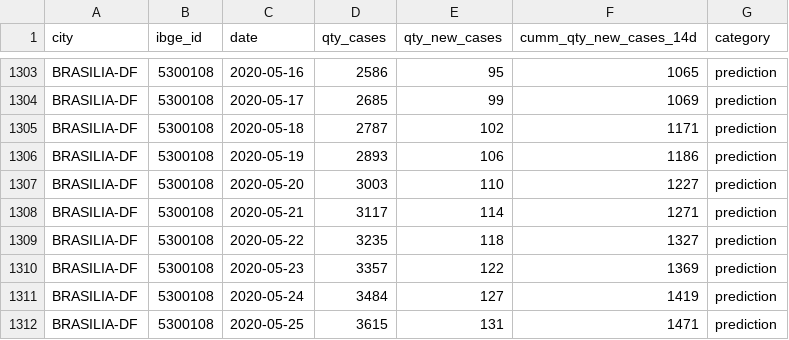
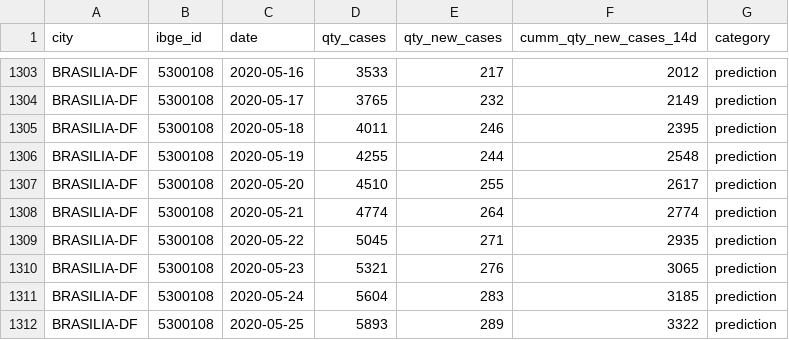
Before and after one commit to luizalabs/covid-19, a CSV file: refined_data/previsao_cidades_br.csv, drawn as a sheet; only a part is shown, gaps mark what is left out; the diff covers the shown part only; the diff names each change by its address in the sheet, - before the commit and + after, or states it on an @@ line.

```diff
--- a/refined_data/previsao_cidades_br.csv
+++ b/refined_data/previsao_cidades_br.csv
-D1303 (qty_cases): 2586
+D1303 (qty_cases): 3533
-E1303 (qty_new_cases): 95
+E1303 (qty_new_cases): 217
-F1303 (cumm_qty_new_cases_14d): 1065
+F1303 (cumm_qty_new_cases_14d): 2012
-D1304 (qty_cases): 2685
+D1304 (qty_cases): 3765
-E1304 (qty_new_cases): 99
+E1304 (qty_new_cases): 232
-F1304 (cumm_qty_new_cases_14d): 1069
+F1304 (cumm_qty_new_cases_14d): 2149
-D1305 (qty_cases): 2787
+D1305 (qty_cases): 4011
-E1305 (qty_new_cases): 102
+E1305 (qty_new_cases): 246
-F1305 (cumm_qty_new_cases_14d): 1171
+F1305 (cumm_qty_new_cases_14d): 2395
-D1306 (qty_cases): 2893
+D1306 (qty_cases): 4255
-E1306 (qty_new_cases): 106
+E1306 (qty_new_cases): 244
-F1306 (cumm_qty_new_cases_14d): 1186
+F1306 (cumm_qty_new_cases_14d): 2548
-D1307 (qty_cases): 3003
+D1307 (qty_cases): 4510
-E1307 (qty_new_cases): 110
+E1307 (qty_new_cases): 255
-F1307 (cumm_qty_new_cases_14d): 1227
+F1307 (cumm_qty_new_cases_14d): 2617
-D1308 (qty_cases): 3117
+D1308 (qty_cases): 4774
-E1308 (qty_new_cases): 114
+E1308 (qty_new_cases): 264
-F1308 (cumm_qty_new_cases_14d): 1271
+F1308 (cumm_qty_new_cases_14d): 2774
-D1309 (qty_cases): 3235
+D1309 (qty_cases): 5045
-E1309 (qty_new_cases): 118
+E1309 (qty_new_cases): 271
-F1309 (cumm_qty_new_cases_14d): 1327
+F1309 (cumm_qty_new_cases_14d): 2935
-D1310 (qty_cases): 3357
+D1310 (qty_cases): 5321
-E1310 (qty_new_cases): 122
+E1310 (qty_new_cases): 276
-F1310 (cumm_qty_new_cases_14d): 1369
+F1310 (cumm_qty_new_cases_14d): 3065
-D1311 (qty_cases): 3484
+D1311 (qty_cases): 5604
-E1311 (qty_new_cases): 127
+E1311 (qty_new_cases): 283
-F1311 (cumm_qty_new_cases_14d): 1419
+F1311 (cumm_qty_new_cases_14d): 3185
-D1312 (qty_cases): 3615
+D1312 (qty_cases): 5893
-E1312 (qty_new_cases): 131
+E1312 (qty_new_cases): 289
-F1312 (cumm_qty_new_cases_14d): 1471
+F1312 (cumm_qty_new_cases_14d): 3322
```
Also changed, not shown: 124 edited cells elsewhere in this file, refined_data/previsao_estados_br.csv, 1 other file.
